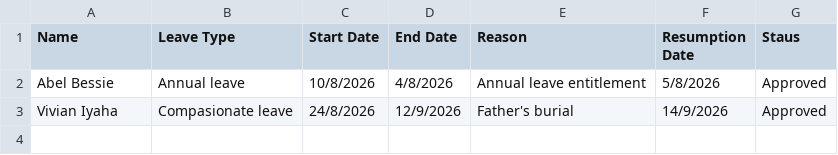
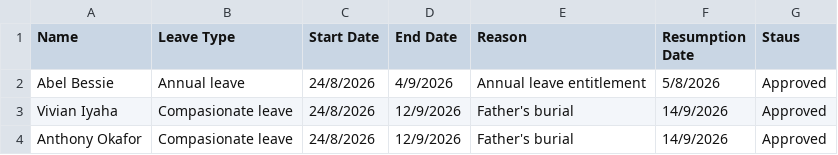
Before and after one commit to Greatcard11/Attendance, a CSV file: leave-management/August.csv, drawn as a sheet.

Commit message:
Update August.csv

```diff
--- a/leave-management/August.csv
+++ b/leave-management/August.csv
@@ -1,3 +1,4 @@
 Name,Leave Type,Start Date,End Date,Reason,Resumption Date,Staus
-Abel Bessie,Annual leave,10/8/2026,4/8/2026,Annual leave entitlement,5/8/2026,Approved
+Abel Bessie,Annual leave,24/8/2026,4/9/2026,Annual leave entitlement,5/8/2026,Approved
 Vivian Iyaha,Compasionate leave,24/8/2026,12/9/2026,Father's burial,14/9/2026,Approved
+Anthony Okafor,Compasionate leave,24/8/2026,12/9/2026,Father's burial,14/9/2026,Approved
```
